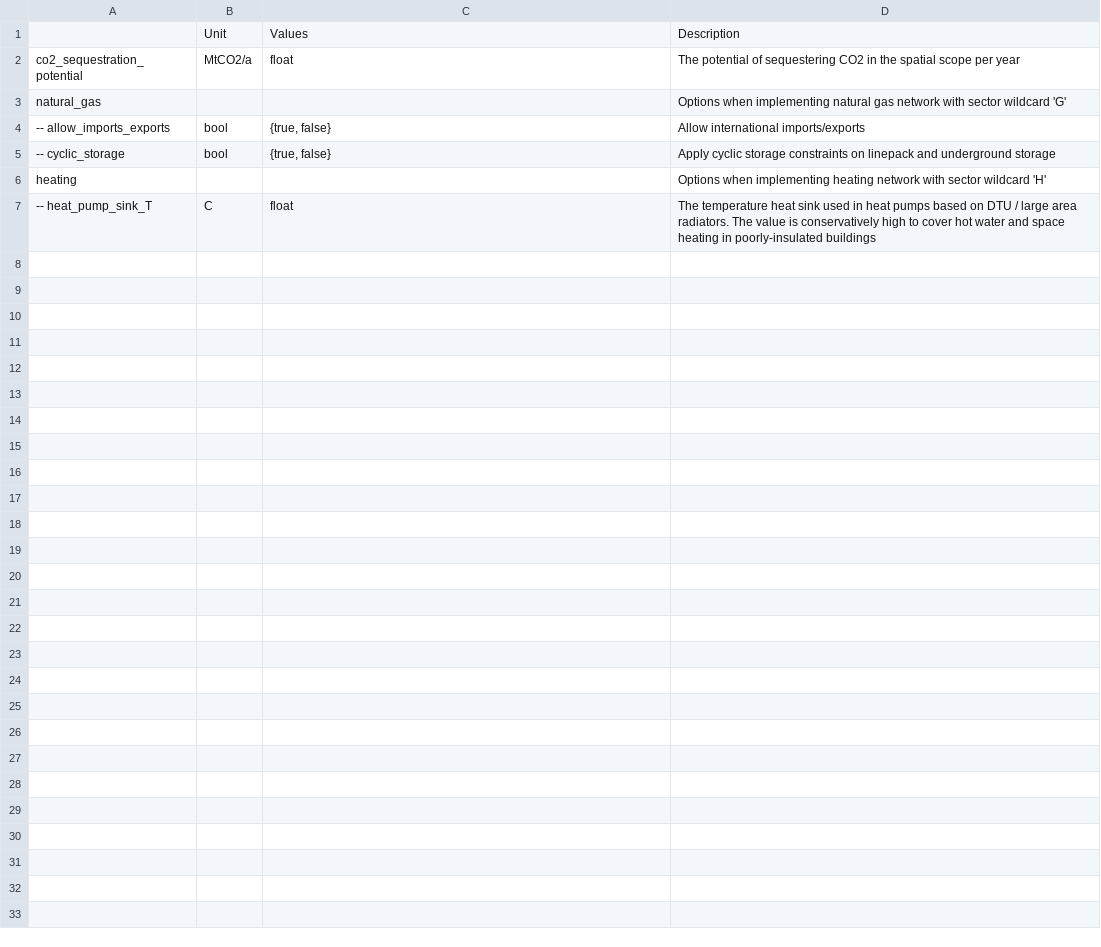
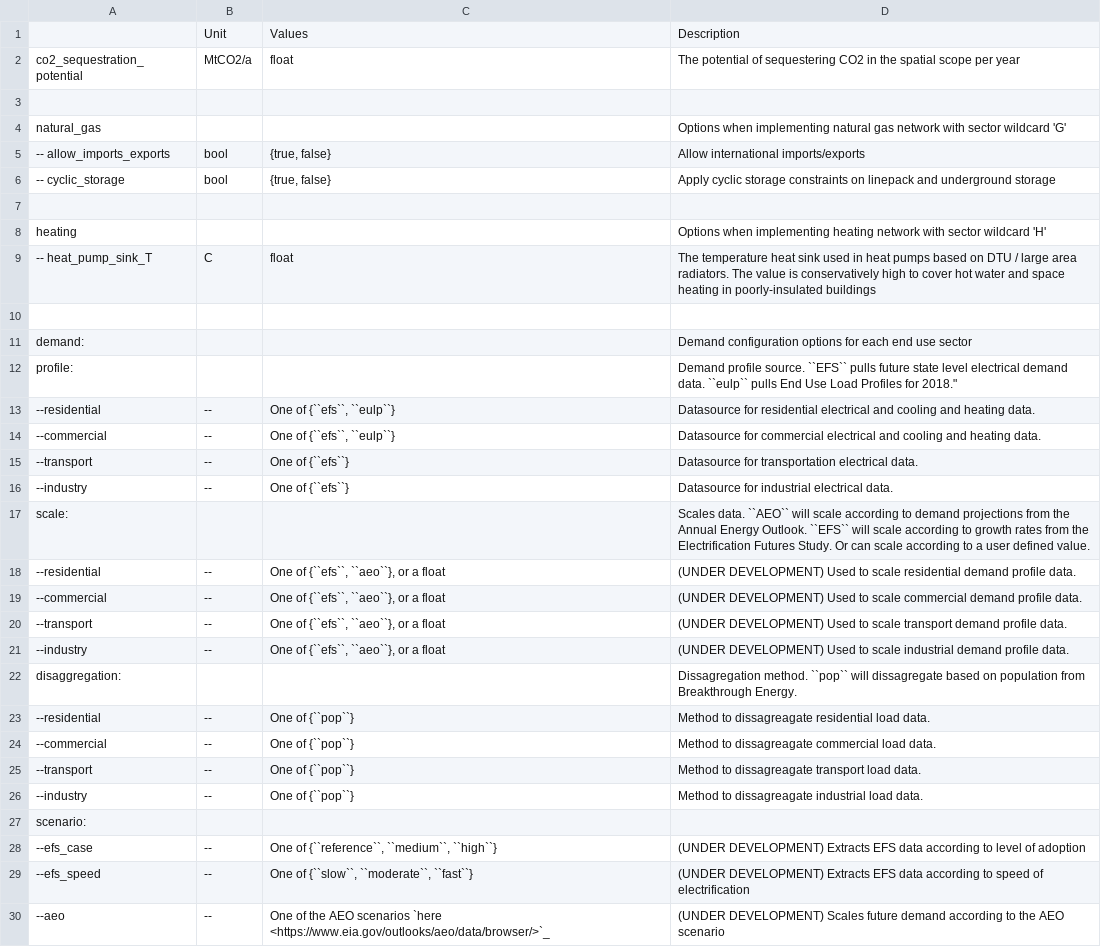
Before and after one commit to PyPSA/pypsa-usa, a CSV file: docs/source/configtables/sector.csv, drawn as a sheet.

Commit message:
sector add

```diff
--- a/docs/source/configtables/sector.csv
+++ b/docs/source/configtables/sector.csv
@@ -2,2 +2,3 @@
 co2_sequestration_potential,MtCO2/a,"float","The potential of sequestering CO2 in the spatial scope per year"
+,,,
 natural_gas,,,"Options when implementing natural gas network with sector wildcard 'G'"
@@ -5,3 +6,25 @@ natural_gas,,,"Options when implementing natural gas network with sector wildcar
 -- cyclic_storage,bool,"{true, false}","Apply cyclic storage constraints on linepack and underground storage"
+,,,
 heating,,,"Options when implementing heating network with sector wildcard 'H'"
 -- heat_pump_sink_T,C,"float","The temperature heat sink used in heat pumps based on DTU / large area radiators. The value is conservatively high to cover hot water and space heating in poorly-insulated buildings"
+,,,
+demand:,,,Demand configuration options for each end use sector
+profile:,,,Demand profile source. ``EFS`` pulls future state level electrical demand data. ``eulp`` pulls End Use Load Profiles for 2018."
+--residential,--,"One of {``efs``, ``eulp``}",Datasource for residential electrical and cooling and heating data.
+--commercial,--,"One of {``efs``, ``eulp``}",Datasource for commercial electrical and cooling and heating data.
+--transport,--,"One of {``efs``}",Datasource for transportation electrical data.
+--industry,--,"One of {``efs``}",Datasource for industrial electrical data.
+scale:,,,Scales data. ``AEO`` will scale according to demand projections from the Annual Energy Outlook. ``EFS`` will scale according to growth rates from the Electrification Futures Study. Or can scale according to a user defined value.
+--residential,--,"One of {``efs``, ``aeo``}, or a float",(UNDER DEVELOPMENT) Used to scale residential demand profile data.
+--commercial,--,"One of {``efs``, ``aeo``}, or a float",(UNDER DEVELOPMENT) Used to scale commercial demand profile data.
+--transport,--,"One of {``efs``, ``aeo``}, or a float",(UNDER DEVELOPMENT) Used to scale transport demand profile data.
+--industry,--,"One of {``efs``, ``aeo``}, or a float",(UNDER DEVELOPMENT) Used to scale industrial demand profile data.
+disaggregation:,,,Dissagregation method. ``pop`` will dissagregate based on population from Breakthrough Energy.
+--residential,--,One of {``pop``},Method to dissagreagate residential load data.
+--commercial,--,One of {``pop``},Method to dissagreagate commercial load data.
+--transport,--,One of {``pop``},Method to dissagreagate transport load data.
+--industry,--,One of {``pop``},Method to dissagreagate industrial load data.
+scenario:,,,
+--efs_case,--,"One of {``reference``, ``medium``, ``high``}",(UNDER DEVELOPMENT) Extracts EFS data according to level of adoption
+--efs_speed,--,"One of {``slow``, ``moderate``, ``fast``}",(UNDER DEVELOPMENT) Extracts EFS data according to speed of electrification
+--aeo,--,One of the AEO scenarios `here <https://www.eia.gov/outlooks/aeo/data/browser/>`_,(UNDER DEVELOPMENT) Scales future demand according to the AEO scenario
```
Also changed, not shown: docs/source/configtables/costs.csv, 4 other files.
